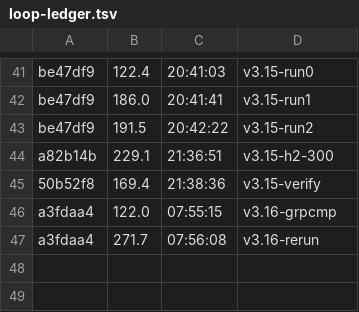
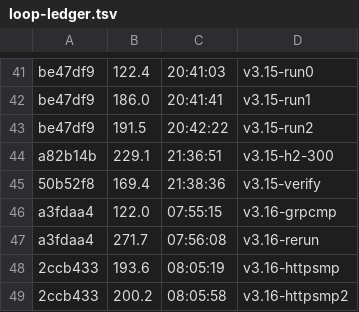
Before and after one commit to datell1357/dossal, a TSV file: loop-ledger.tsv, drawn as a sheet; only a part is shown, gaps mark what is left out; the diff names each change by its address in the sheet, - before the commit and + after, or states it on an @@ line.

Commit message:
httpsmp: TLS retry, _wait_pool close+join

```diff
--- a/loop-ledger.tsv
+++ b/loop-ledger.tsv
+row 48: 2ccb433 | 193.6 | 08:05:19 | v3.16-httpsmp
+row 49: 2ccb433 | 200.2 | 08:05:58 | v3.16-httpsmp2
```
Also changed, not shown: 3 other files.
